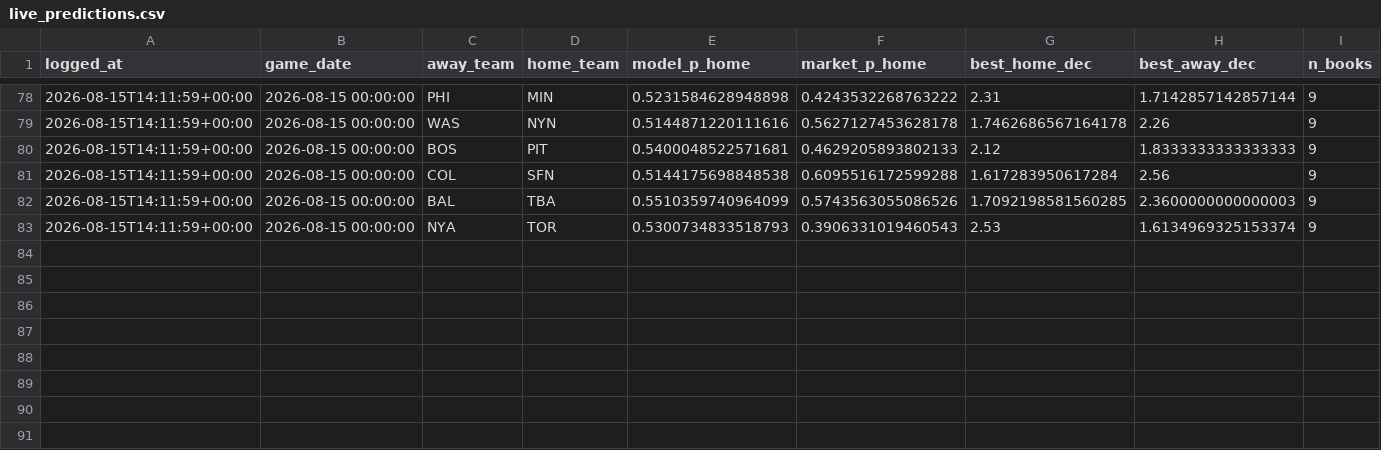
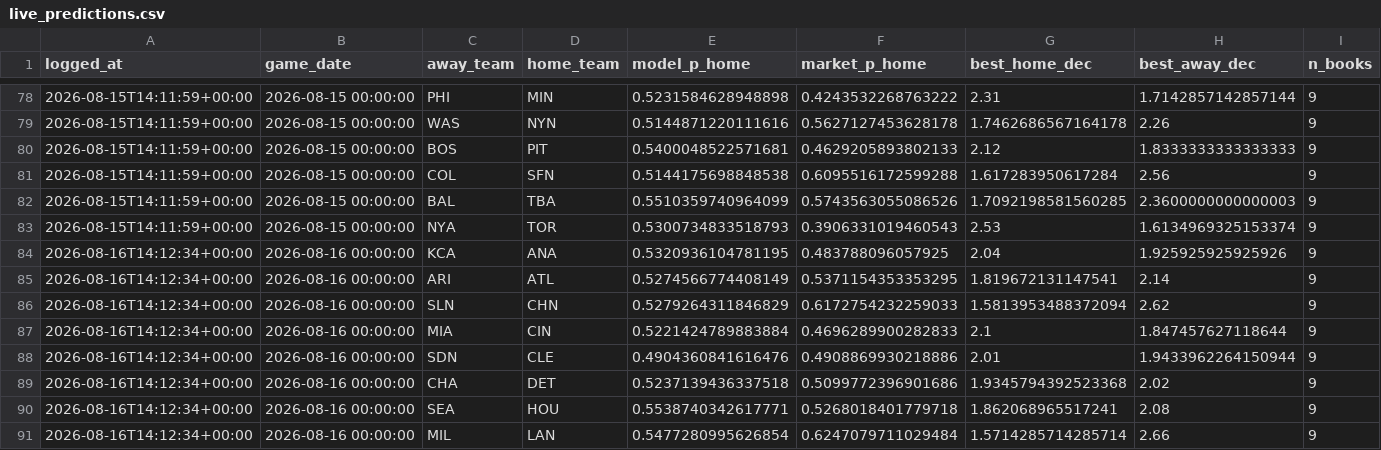
Before and after one commit to ivan-marjanovic/mlb-forecasting, a CSV file: live_predictions.csv, drawn as a sheet; only a part is shown, gaps mark what is left out; rows hold the shown columns only; the diff covers the shown part only; the diff names each change by its address in the sheet, - before the commit and + after, or states it on an @@ line.

```diff
--- a/live_predictions.csv
+++ b/live_predictions.csv
+row 84: 2026-08-16T14:12:34+00:00 | 2026-08-16 00:00:00 | KCA | ANA | 0.5320936104781195 | 0.483788096057925 | 2.04 | 1.925925925925926 | 9
+row 85: 2026-08-16T14:12:34+00:00 | 2026-08-16 00:00:00 | ARI | ATL | 0.5274566774408149 | 0.5371154353353295 | 1.819672131147541 | 2.14 | 9
+row 86: 2026-08-16T14:12:34+00:00 | 2026-08-16 00:00:00 | SLN | CHN | 0.5279264311846829 | 0.6172754232259033 | 1.5813953488372094 | 2.62 | 9
+row 87: 2026-08-16T14:12:34+00:00 | 2026-08-16 00:00:00 | MIA | CIN | 0.5221424789883884 | 0.4696289900282833 | 2.1 | 1.847457627118644 | 9
+row 88: 2026-08-16T14:12:34+00:00 | 2026-08-16 00:00:00 | SDN | CLE | 0.4904360841616476 | 0.4908869930218886 | 2.01 | 1.9433962264150944 | 9
+row 89: 2026-08-16T14:12:34+00:00 | 2026-08-16 00:00:00 | CHA | DET | 0.5237139436337518 | 0.5099772396901686 | 1.9345794392523368 | 2.02 | 9
+row 90: 2026-08-16T14:12:34+00:00 | 2026-08-16 00:00:00 | SEA | HOU | 0.5538740342617771 | 0.5268018401779718 | 1.862068965517241 | 2.08 | 9
+row 91: 2026-08-16T14:12:34+00:00 | 2026-08-16 00:00:00 | MIL | LAN | 0.5477280995626854 | 0.6247079711029484 | 1.5714285714285714 | 2.66 | 9
```
Also changed, not shown: 7 added rows and 1 edited cell elsewhere in this file.
